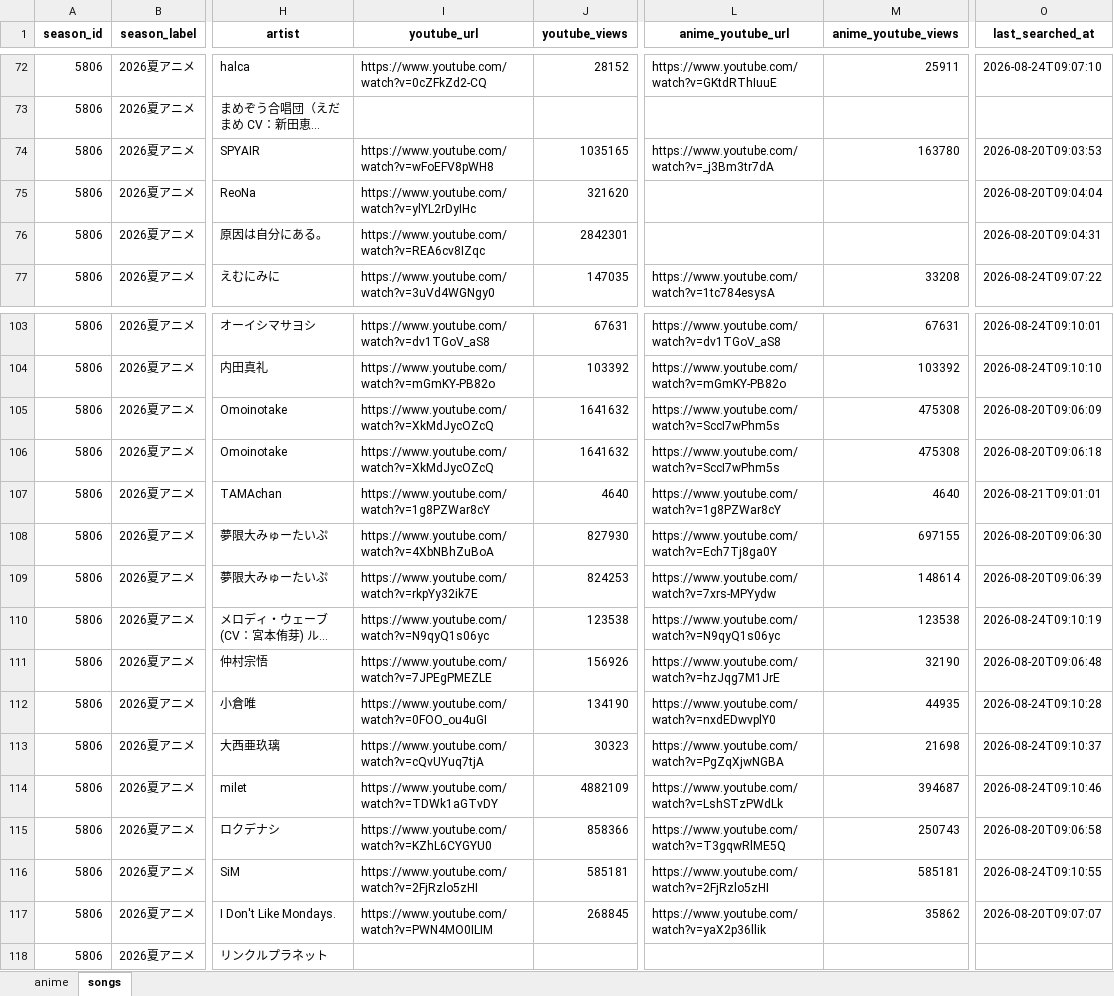
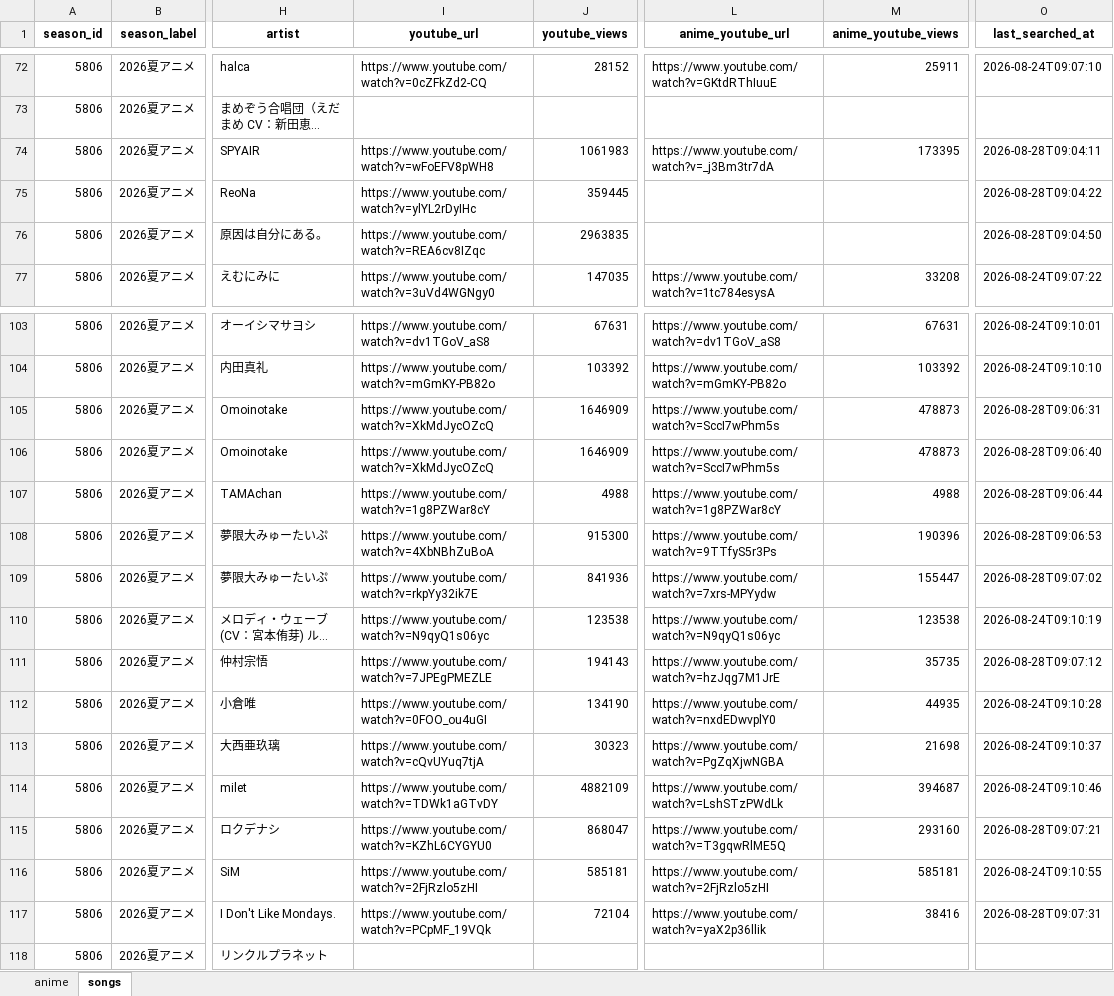
Before and after one commit to Anisong-Ranking/anime-list-updater, an Excel workbook: data/anime_list.xlsx, sheet songs, drawn as a sheet; only a part is shown, gaps mark what is left out; long unchanged cells end in …; values as stored, in another font and other column widths than the file's, no borders; the diff covers the shown part only; the diff names each change by its address in the sheet, - before the commit and + after, or states it on an @@ line.

Commit message:
auto: anime list update (PC) 2026-08-28

```diff
--- a/data/anime_list.xlsx (sheet songs)
+++ b/data/anime_list.xlsx (sheet songs)
-J74 (youtube_views): 1035165
+J74 (youtube_views): 1061983
-M74 (anime_youtube_views): 163780
+M74 (anime_youtube_views): 173395
-O74 (last_searched_at): 2026-08-20T09:03:53
+O74 (last_searched_at): 2026-08-28T09:04:11
-J75 (youtube_views): 321620
+J75 (youtube_views): 359445
-O75 (last_searched_at): 2026-08-20T09:04:04
+O75 (last_searched_at): 2026-08-28T09:04:22
-J76 (youtube_views): 2842301
+J76 (youtube_views): 2963835
-O76 (last_searched_at): 2026-08-20T09:04:31
+O76 (last_searched_at): 2026-08-28T09:04:50
-J105:J106 (youtube_views): 1641632
+J105:J106 (youtube_views): 1646909
-M105:M106 (anime_youtube_views): 475308
+M105:M106 (anime_youtube_views): 478873
-O105 (last_searched_at): 2026-08-20T09:06:09
+O105 (last_searched_at): 2026-08-28T09:06:31
-O106 (last_searched_at): 2026-08-20T09:06:18
+O106 (last_searched_at): 2026-08-28T09:06:40
-J107 (youtube_views): 4640
+J107 (youtube_views): 4988
-M107 (anime_youtube_views): 4640
+M107 (anime_youtube_views): 4988
-O107 (last_searched_at): 2026-08-21T09:01:01
+O107 (last_searched_at): 2026-08-28T09:06:44
-J108 (youtube_views): 827930
+J108 (youtube_views): 915300
-L108 (anime_youtube_url): https://www.youtube.com/watch?v=Ech7Tj8ga0Y
+L108 (anime_youtube_url): https://www.youtube.com/watch?v=9TTfyS5r3Ps
-M108 (anime_youtube_views): 697155
+M108 (anime_youtube_views): 190396
-O108 (last_searched_at): 2026-08-20T09:06:30
+O108 (last_searched_at): 2026-08-28T09:06:53
-J109 (youtube_views): 824253
+J109 (youtube_views): 841936
-M109 (anime_youtube_views): 148614
+M109 (anime_youtube_views): 155447
-O109 (last_searched_at): 2026-08-20T09:06:39
+O109 (last_searched_at): 2026-08-28T09:07:02
-J111 (youtube_views): 156926
+J111 (youtube_views): 194143
-M111 (anime_youtube_views): 32190
+M111 (anime_youtube_views): 35735
-O111 (last_searched_at): 2026-08-20T09:06:48
+O111 (last_searched_at): 2026-08-28T09:07:12
-J115 (youtube_views): 858366
+J115 (youtube_views): 868047
-M115 (anime_youtube_views): 250743
+M115 (anime_youtube_views): 293160
-O115 (last_searched_at): 2026-08-20T09:06:58
+O115 (last_searched_at): 2026-08-28T09:07:21
-I117 (youtube_url): https://www.youtube.com/watch?v=PWN4MO0ILIM
+I117 (youtube_url): https://www.youtube.com/watch?v=PCpMF_19VQk
-J117 (youtube_views): 268845
+J117 (youtube_views): 72104
-M117 (anime_youtube_views): 35862
+M117 (anime_youtube_views): 38416
-O117 (last_searched_at): 2026-08-20T09:07:07
+O117 (last_searched_at): 2026-08-28T09:07:31
```
Also changed, not shown: 2 added rows and 107 edited cells elsewhere in this sheet, sheet anime, 4 other files.
